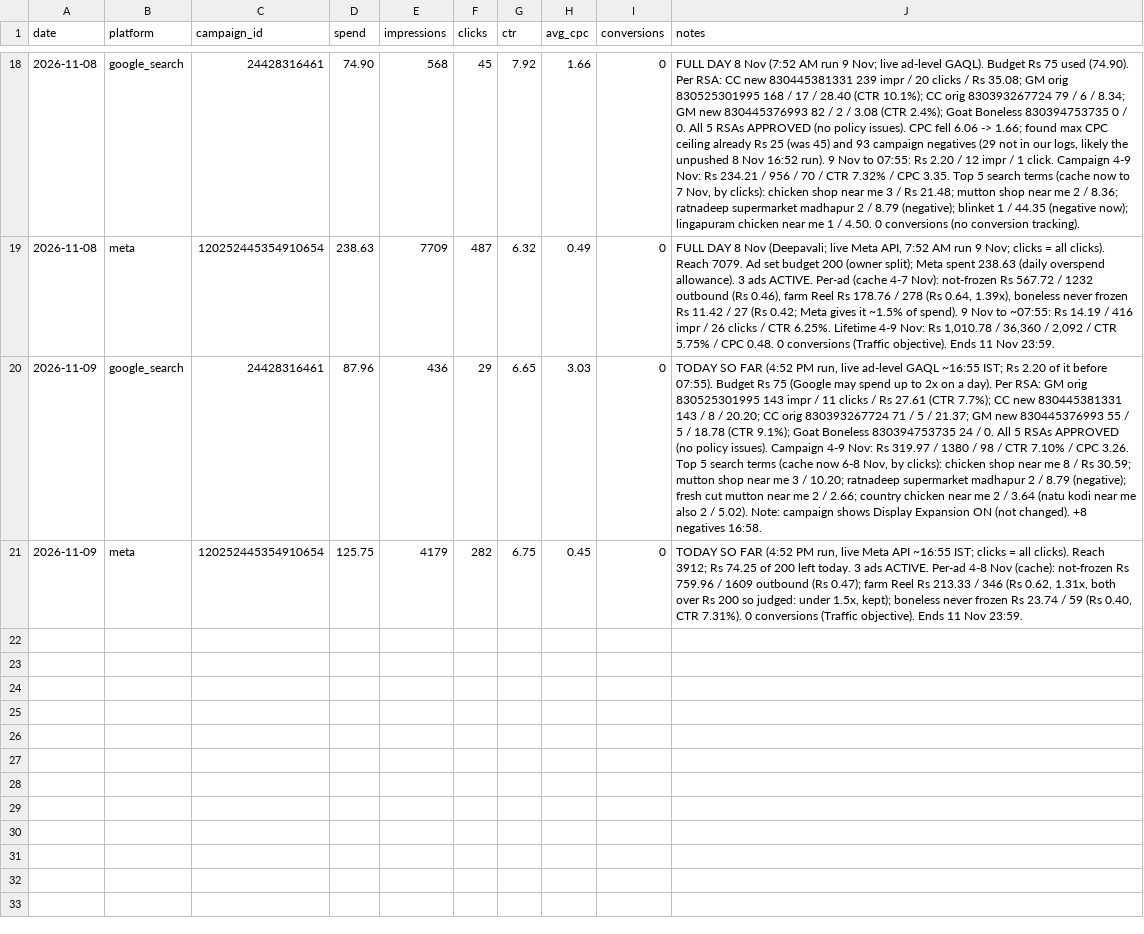
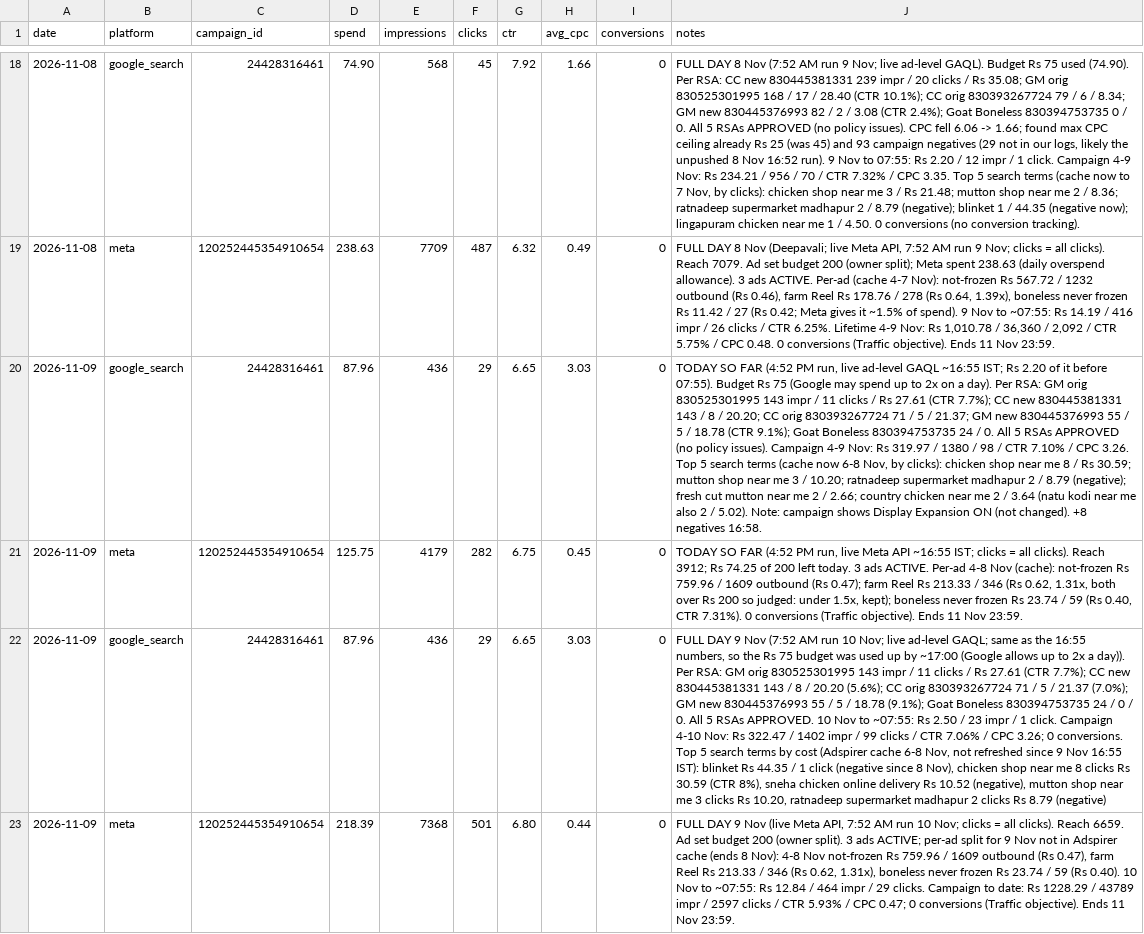
Before and after one commit to gjsgopi-dev/pureorganiczone-reels, a CSV file: insights/ads_daily.csv, drawn as a sheet; only a part is shown, gaps mark what is left out; the diff names each change by its address in the sheet, - before the commit and + after, or states it on an @@ line.

```diff
--- a/insights/ads_daily.csv
+++ b/insights/ads_daily.csv
+row 22: 2026-11-09 | google_search | 24428316461 | 87.96 | 436 | 29 | 6.65 | 3.03 | 0 | FULL DAY 9 Nov (7:52 AM run 10 Nov; live ad-level GAQL; same as the 16:55 numbers, so the Rs 75 budget was used up by ~17:00 (Google allows up to 2x a day)). Per RSA: GM orig 830525301995 143 impr / 11 clicks / Rs 27.61 (CTR 7.7%); CC new 830445381331 143 / 8 / 20.20 (5.6%); CC orig 830393267724 71 / 5 / 21.37 (7.0%); GM new 830445376993 55 / 5 / 18.78 (9.1%); Goat Boneless 830394753735 24 / 0 / 0. All 5 RSAs APPROVED. 10 Nov to ~07:55: Rs 2.50 / 23 impr / 1 click. Campaign 4-10 Nov: Rs 322.47 / 1402 impr / 99 clicks / CTR 7.06% / CPC 3.26; 0 conversions. Top 5 search terms by cost (Adspirer cache 6-8 Nov, not refreshed since 9 Nov 16:55 IST): blinket Rs 44.35 / 1 click (negative since 8 Nov), chicken shop near me 8 clicks Rs 30.59 (CTR 8%), sneha chicken online delivery Rs 10.52 (negative), mutton shop near me 3 clicks Rs 10.20, ratnadeep supermarket madhapur 2 clicks Rs 8.79 (negative)
+row 23: 2026-11-09 | meta | 120252445354910654 | 218.39 | 7368 | 501 | 6.80 | 0.44 | 0 | FULL DAY 9 Nov (live Meta API, 7:52 AM run 10 Nov; clicks = all clicks). Reach 6659. Ad set budget 200 (owner split). 3 ads ACTIVE; per-ad split for 9 Nov not in Adspirer cache (ends 8 Nov): 4-8 Nov not-frozen Rs 759.96 / 1609 outbound (Rs 0.47), farm Reel Rs 213.33 / 346 (Rs 0.62, 1.31x), boneless never frozen Rs 23.74 / 59 (Rs 0.40). 10 Nov to ~07:55: Rs 12.84 / 464 impr / 29 clicks. Campaign to date: Rs 1228.29 / 43789 impr / 2597 clicks / CTR 5.93% / CPC 0.47; 0 conversions (Traffic objective). Ends 11 Nov 23:59.
```
Also changed, not shown: insights/ads_log.csv, insights/ads_tests.csv, 1 other file.
